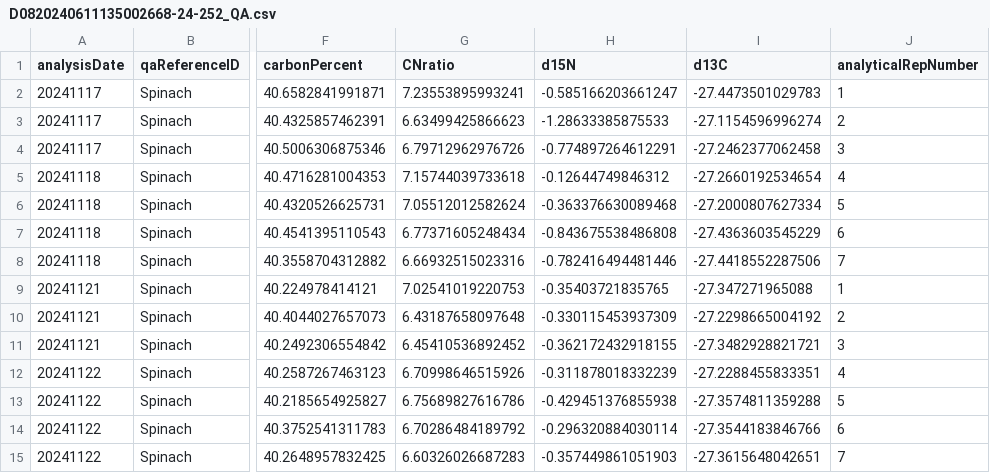
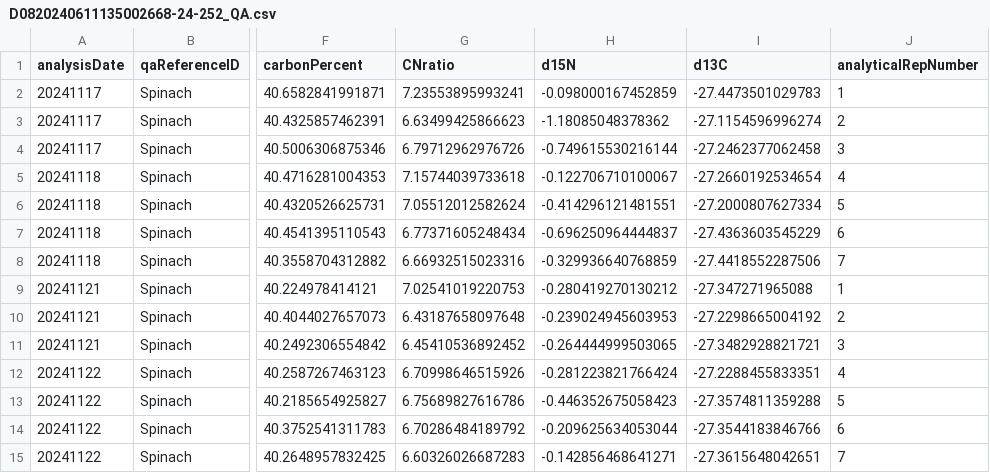
Before and after one commit to SPATIAL-Lab/SIRFER, a CSV file: out/D0820240611135002668-24-252_QA.csv, drawn as a sheet; only a part is shown, gaps mark what is left out; the diff names each change by its address in the sheet, - before the commit and + after, or states it on an @@ line.

```diff
--- a/out/D0820240611135002668-24-252_QA.csv
+++ b/out/D0820240611135002668-24-252_QA.csv
-H2 (d15N): -0.585166203661247
+H2 (d15N): -0.098000167452859
-H3 (d15N): -1.28633385875533
+H3 (d15N): -1.18085048378362
-H4 (d15N): -0.774897264612291
+H4 (d15N): -0.749615530216144
-H5 (d15N): -0.12644749846312
+H5 (d15N): -0.122706710100067
-H6 (d15N): -0.363376630089468
+H6 (d15N): -0.414296121481551
-H7 (d15N): -0.843675538486808
+H7 (d15N): -0.696250964444837
-H8 (d15N): -0.782416494481446
+H8 (d15N): -0.329936640768859
-H9 (d15N): -0.35403721835765
+H9 (d15N): -0.280419270130212
-H10 (d15N): -0.330115453937309
+H10 (d15N): -0.239024945603953
-H11 (d15N): -0.362172432918155
+H11 (d15N): -0.264444999503065
-H12 (d15N): -0.311878018332239
+H12 (d15N): -0.281223821766424
-H13 (d15N): -0.429451376855938
+H13 (d15N): -0.446352675058423
-H14 (d15N): -0.296320884030114
+H14 (d15N): -0.209625634053044
-H15 (d15N): -0.357449861051903
+H15 (d15N): -0.142856468641271
```
Also changed, not shown: out/D0620240710111247324-24-251.csv, out/D0820240611135002668-24-252.csv, 27 other files.
